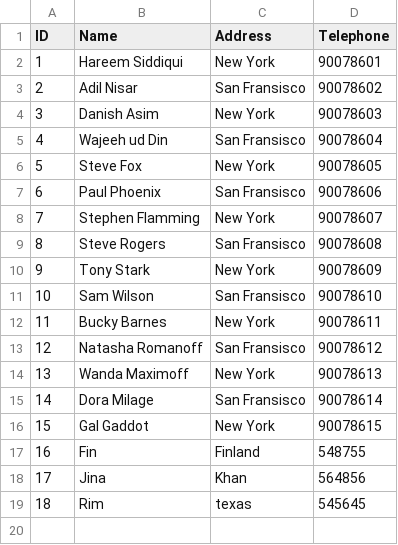
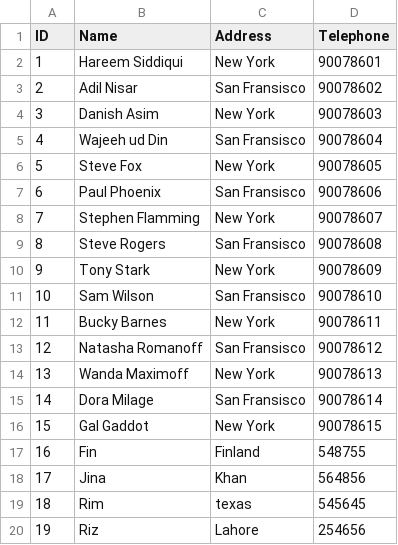
Before and after one commit to Talal-bolt/Psic-system, a CSV file: Patient_Record.csv, drawn as a sheet; the diff names each change by its address in the sheet, - before the commit and + after, or states it on an @@ line.

```diff
--- a/Patient_Record.csv
+++ b/Patient_Record.csv
+row 20: 19 | Riz | Lahore | 254656
```
Also changed, not shown: patient_reports.csv, reports.csv, 3 other files.
